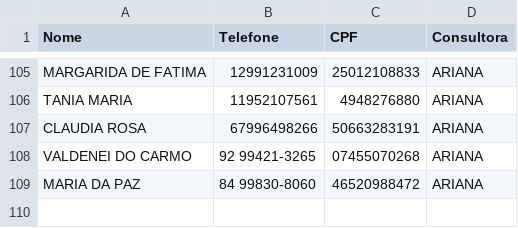
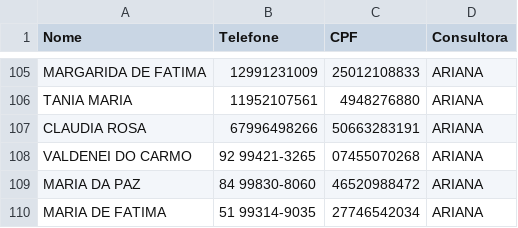
Before and after one commit to sousas2ds/Contatos, a CSV file: contatos-ariana.csv, drawn as a sheet; only a part is shown, gaps mark what is left out; the diff names each change by its address in the sheet, - before the commit and + after, or states it on an @@ line.

Commit message:
Atualizando contatos-ariana.csv

```diff
--- a/contatos-ariana.csv
+++ b/contatos-ariana.csv
+row 110: MARIA DE FATIMA | 51 99314-9035 | 27746542034 | ARIANA
```
